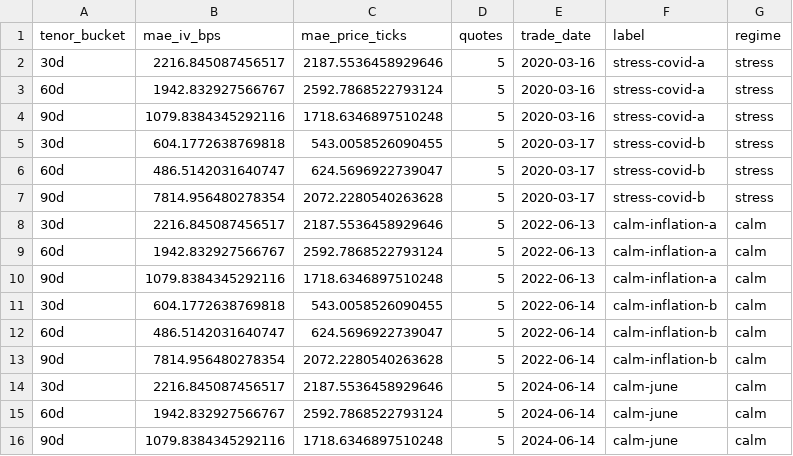
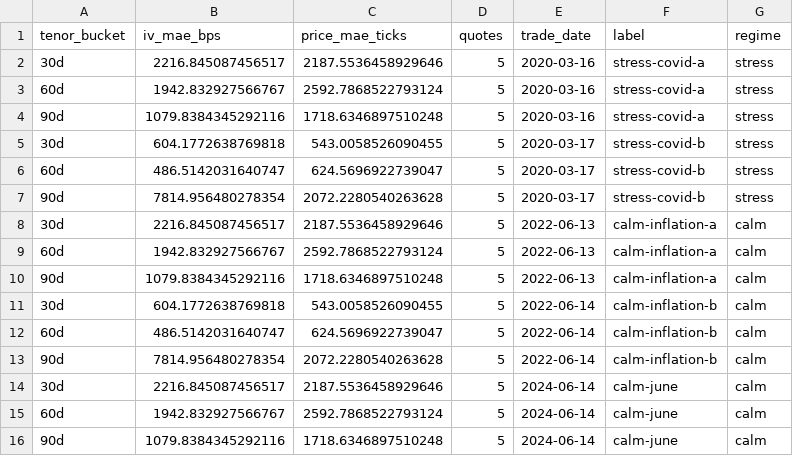
Before and after one commit to MateoBodon/quant-pricer-cpp, a CSV file: docs/artifacts/wrds/wrds_agg_oos.csv, drawn as a sheet.

```diff
--- a/docs/artifacts/wrds/wrds_agg_oos.csv
+++ b/docs/artifacts/wrds/wrds_agg_oos.csv
@@ -1,2 +1,2 @@
-tenor_bucket,mae_iv_bps,mae_price_ticks,quotes,trade_date,label,regime
+tenor_bucket,iv_mae_bps,price_mae_ticks,quotes,trade_date,label,regime
 30d,2216.845087456517,2187.5536458929646,5,2020-03-16,stress-covid-a,stress
```
Also changed, not shown: docs/artifacts/wrds/wrds_agg_pnl.csv, docs/artifacts/wrds/wrds_agg_pricing.csv, 31 other files.
